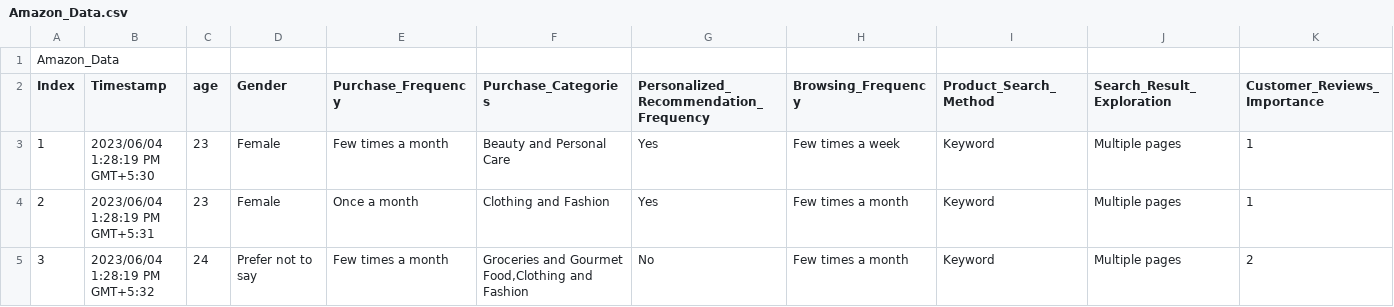
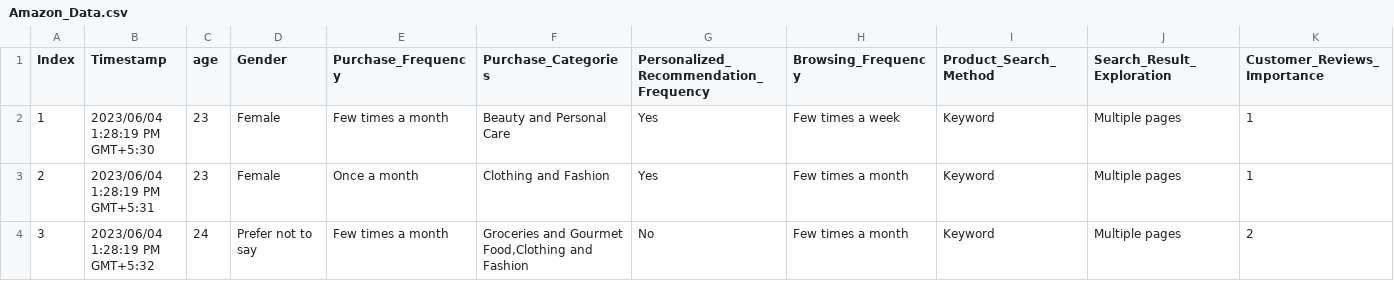
Before and after one commit to bgroble/Amazon-CSV-File, a CSV file: Resources/Amazon_Data.csv, drawn as a sheet; only a part is shown; rows hold the shown columns only; the diff names each change by its address in the sheet, - before the commit and + after, or states it on an @@ line.

```diff
--- a/Resources/Amazon_Data.csv
+++ b/Resources/Amazon_Data.csv
-row 1: Amazon_Data
```
Also changed, not shown: 1 other file.
